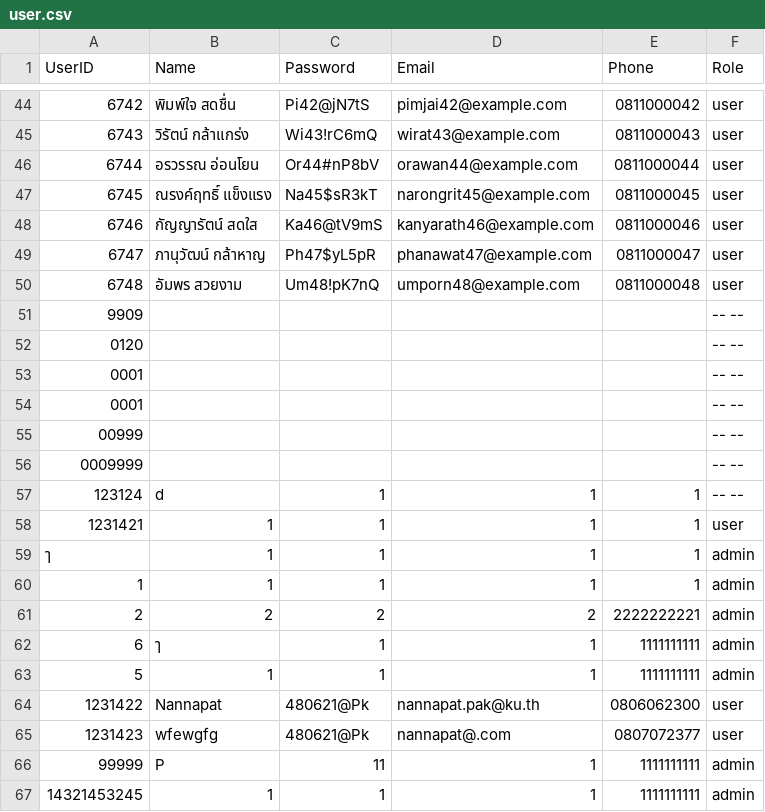
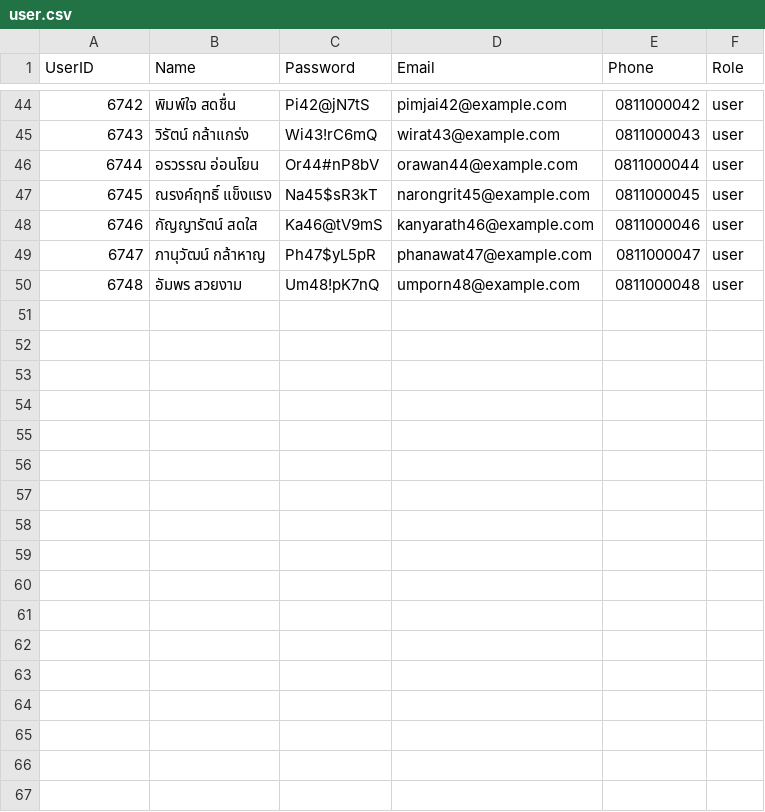
Before and after one commit to NannapatXXI/CarConnectProject, a CSV file: src/main/data/user.csv, drawn as a sheet; only a part is shown, gaps mark what is left out; the diff names each change by its address in the sheet, - before the commit and + after, or states it on an @@ line.

```diff
--- a/src/main/data/user.csv
+++ b/src/main/data/user.csv
-row 51: 9909 |  |  |  |  | -- --
-row 52: 0120 |  |  |  |  | -- --
-row 53: 0001 |  |  |  |  | -- --
-row 54: 0001 |  |  |  |  | -- --
-row 55: 00999 |  |  |  |  | -- --
-row 56: 0009999 |  |  |  |  | -- --
-row 57: 123124 | d | 1 | 1 | 1 | -- --
-row 58: 1231421 | 1 | 1 | 1 | 1 | user
-row 59: ๅ | 1 | 1 | 1 | 1 | admin
-row 60: 1 | 1 | 1 | 1 | 1 | admin
-row 61: 2 | 2 | 2 | 2 | 2222222221 | admin
-row 62: 6 | ๅ | 1 | 1 | 1111111111 | admin
-row 63: 5 | 1 | 1 | 1 | 1111111111 | admin
-row 64: 1231422 | Nannapat | 480621@Pk | nannapat.pak@ku.th | 0806062300 | user
-row 65: 1231423 | wfewgfg | 480621@Pk | nannapat@.com | 0807072377 | user
-row 66: 99999 | P | 11 | 1 | 1111111111 | admin
-row 67: 14321453245 | 1 | 1 | 1 | 1111111111 | admin
```
Also changed, not shown: 8 other files.
